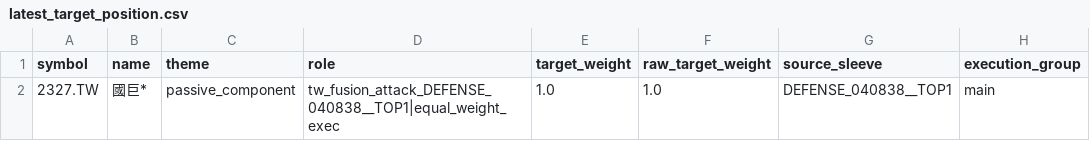
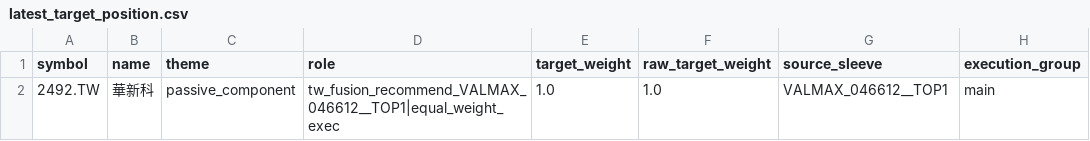
Before and after one commit to pigboy922-dot/tw-us-market-cloud, a CSV file: runtime_outputs/TW/latest_target_position.csv, drawn as a sheet; only a part is shown; the diff names each change by its address in the sheet, - before the commit and + after, or states it on an @@ line.

```diff
--- a/runtime_outputs/TW/latest_target_position.csv
+++ b/runtime_outputs/TW/latest_target_position.csv
-A2 (symbol): 2327.TW
+A2 (symbol): 2492.TW
-B2 (name): 國巨*
+B2 (name): 華新科
-D2 (role): tw_fusion_attack_DEFENSE_040838__TOP1|equal_weight_exec
+D2 (role): tw_fusion_recommend_VALMAX_046612__TOP1|equal_weight_exec
-G2 (source_sleeve): DEFENSE_040838__TOP1
+G2 (source_sleeve): VALMAX_046612__TOP1
```
Also changed, not shown: data_live/tw_index_prices_tail.csv, data_live/tw_strategy_group_map.csv, 15 other files.
